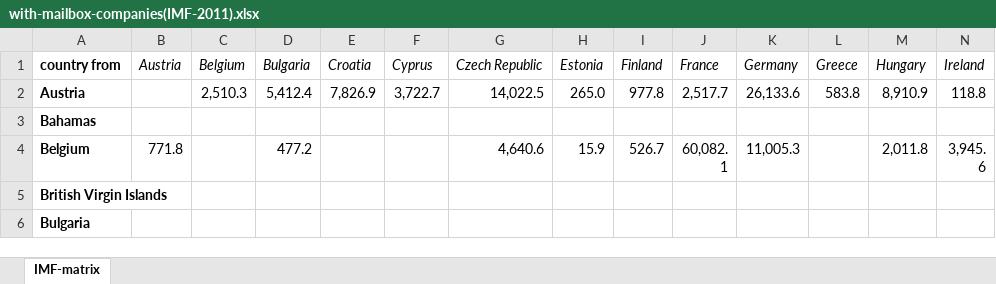
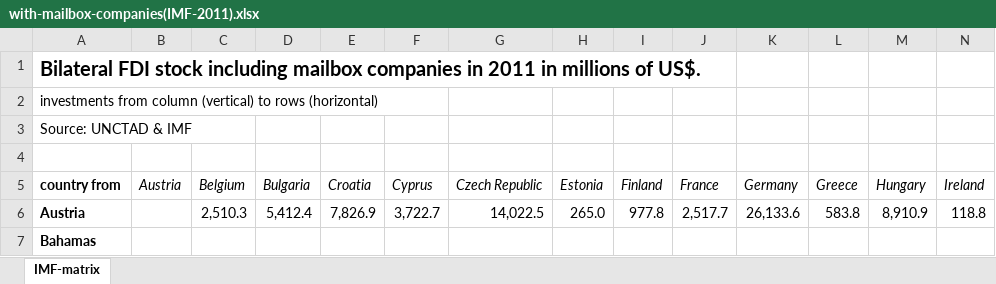
Before and after one commit to SOMOAmsterdam/fdi-tax-evasion, an Excel workbook: excel_files/with-mailbox-companies(IMF-2011).xlsx, sheet IMF-matrix, drawn as a sheet; only a part is shown; the shorter side is filled out with more unchanged rows; values as stored, in another font and other column widths than the file's, no borders; rows hold the shown columns only; the diff names each change by its address in the sheet, - before the commit and + after, or states it on an @@ line.

```diff
--- a/excel_files/with-mailbox-companies(IMF-2011).xlsx (sheet IMF-matrix)
+++ b/excel_files/with-mailbox-companies(IMF-2011).xlsx (sheet IMF-matrix)
+row 1: Bilateral FDI stock including mailbox companies in 2011 in millions of US$.
+row 2: investments from column (vertical) to rows (horizontal)
+row 3: Source: UNCTAD & IMF
+row 4: (empty)
```
Also changed, not shown: excel_files/without-mailbox-companies(UNCTAD-2011).xlsx.
